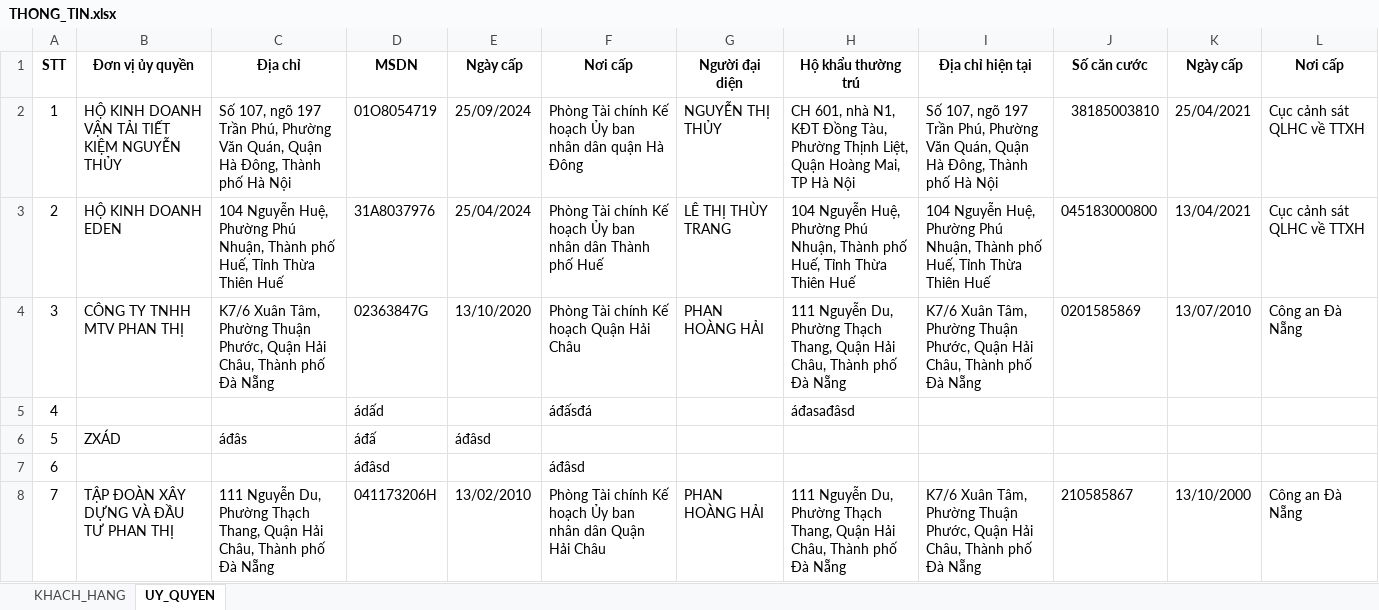
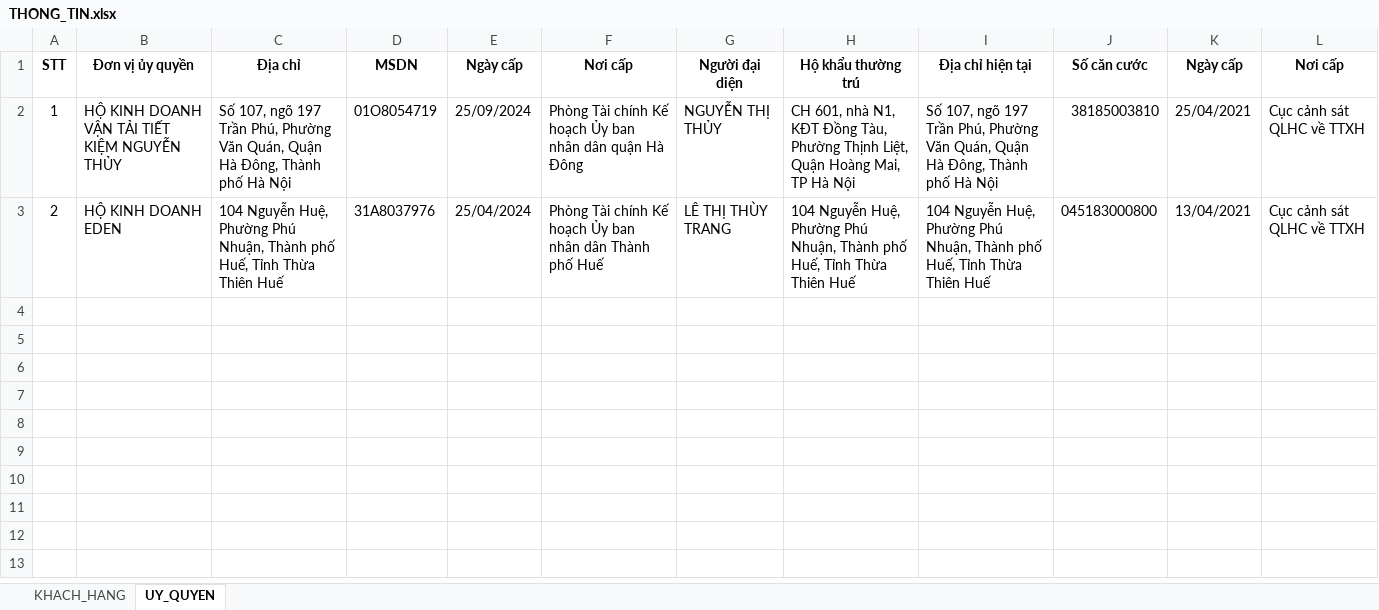
Before and after one commit to hoanghaiphh/auto-complete-docx-form, an Excel workbook: sourceDocs/THONG_TIN.xlsx, sheet UY_QUYEN, drawn as a sheet; values as stored, in another font and other column widths than the file's, no borders; the diff names each change by its address in the sheet, - before the commit and + after, or states it on an @@ line.

```diff
--- a/sourceDocs/THONG_TIN.xlsx (sheet UY_QUYEN)
+++ b/sourceDocs/THONG_TIN.xlsx (sheet UY_QUYEN)
-row 4: 3 | CÔNG TY TNHH MTV PHAN THỊ | K7/6 Xuân Tâm, Phường Thuận Phước, Quận Hải Châu, Thành phố Đà Nẵng | 02363847G | 13/10/2020 | Phòng Tài chính Kế hoạch Quận Hải Châu | PHAN HOÀNG HẢI | 111 Nguyễn Du, Phường Thạch Thang, Quận Hải Châu, Thành phố Đà Nẵng | K7/6 Xuân Tâm, Phường Thuận Phước, Quận Hải Châu, Thành phố Đà Nẵng | 0201585869 | 13/07/2010 | Công an Đà Nẵng
-row 5: 4 |  |  | ádấd |  | áđấsđá |  | áđasađâsd
-row 6: 5 | ZXÁD | áđâs | áđấ | áđâsd
-row 7: 6 |  |  | áđâsd |  | áđâsd
-row 8: 7 | TẬP ĐOÀN XÂY DỰNG VÀ ĐẦU TƯ PHAN THỊ | 111 Nguyễn Du, Phường Thạch Thang, Quận Hải Châu, Thành phố Đà Nẵng | 041173206H | 13/02/2010 | Phòng Tài chính Kế hoạch Ủy ban nhân dân Quận Hải Châu | PHAN HOÀNG HẢI | 111 Nguyễn Du, Phường Thạch Thang, Quận Hải Châu, Thành phố Đà Nẵng | K7/6 Xuân Tâm, Phường Thuận Phước, Quận Hải Châu, Thành phố Đà Nẵng | 210585867 | 13/10/2000 | Công an Đà Nẵng
```
Also changed, not shown: sheet KHACH_HANG, 4 other files.
